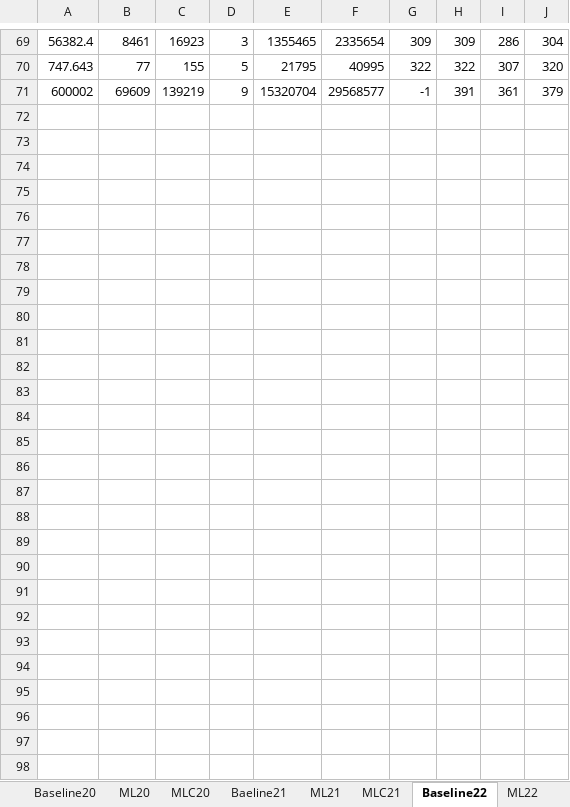
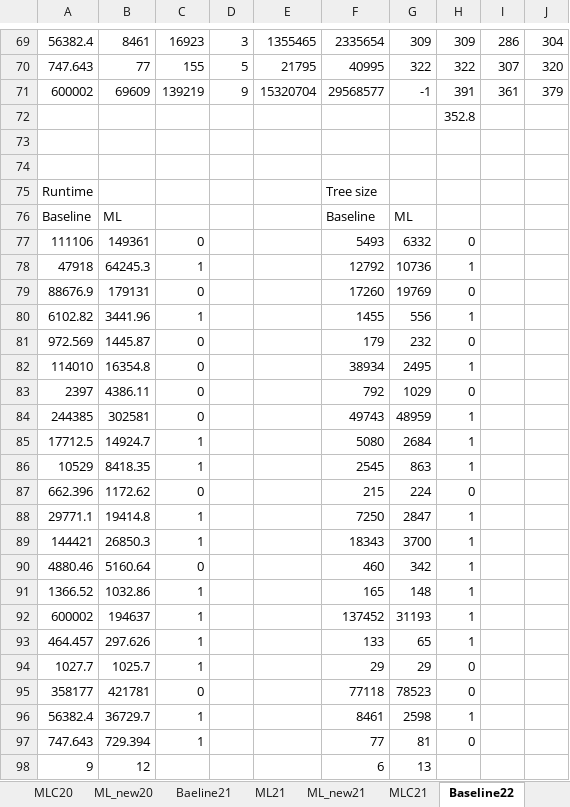
Before and after one commit to hta1996/CBSH2-master, an Excel workbook: featureMax5/model1/result.xlsx, sheet Baseline22, drawn as a sheet; only a part is shown, gaps mark what is left out; values as stored, in another font and other column widths than the file's, no borders; rows hold the shown columns only; the diff names each change by its address in the sheet, - before the commit and + after, or states it on an @@ line.

```diff
--- a/featureMax5/model1/result.xlsx (sheet Baseline22)
+++ b/featureMax5/model1/result.xlsx (sheet Baseline22)
+sheet tab: ML_new20
+sheet tab: ML_new21
+row 72:  |  |  |  |  |  |  | 352.8
+row 73: (empty)
+row 74: (empty)
+row 75: Runtime |  |  |  |  | Tree size
+row 76: Baseline | ML |  |  |  | Baseline | ML
+row 77: 111106 | 149361 | 0 |  |  | 5493 | 6332 | 0
+row 78: 47918 | 64245.3 | 1 |  |  | 12792 | 10736 | 1
+row 79: 88676.9 | 179131 | 0 |  |  | 17260 | 19769 | 0
+row 80: 6102.82 | 3441.96 | 1 |  |  | 1455 | 556 | 1
+row 81: 972.569 | 1445.87 | 0 |  |  | 179 | 232 | 0
+row 82: 114010 | 16354.8 | 0 |  |  | 38934 | 2495 | 1
+row 83: 2397 | 4386.11 | 0 |  |  | 792 | 1029 | 0
+row 84: 244385 | 302581 | 0 |  |  | 49743 | 48959 | 1
+row 85: 17712.5 | 14924.7 | 1 |  |  | 5080 | 2684 | 1
+row 86: 10529 | 8418.35 | 1 |  |  | 2545 | 863 | 1
+row 87: 662.396 | 1172.62 | 0 |  |  | 215 | 224 | 0
+row 88: 29771.1 | 19414.8 | 1 |  |  | 7250 | 2847 | 1
+row 89: 144421 | 26850.3 | 1 |  |  | 18343 | 3700 | 1
+row 90: 4880.46 | 5160.64 | 0 |  |  | 460 | 342 | 1
+row 91: 1366.52 | 1032.86 | 1 |  |  | 165 | 148 | 1
+row 92: 600002 | 194637 | 1 |  |  | 137452 | 31193 | 1
+row 93: 464.457 | 297.626 | 1 |  |  | 133 | 65 | 1
+row 94: 1027.7 | 1025.7 | 1 |  |  | 29 | 29 | 0
+row 95: 358177 | 421781 | 0 |  |  | 77118 | 78523 | 0
+row 96: 56382.4 | 36729.7 | 1 |  |  | 8461 | 2598 | 1
+row 97: 747.643 | 729.394 | 1 |  |  | 77 | 81 | 0
+row 98: 9 | 12 |  |  |  | 6 | 13
```
Also changed, not shown: sheet MLC21, sheet Baseline23, sheet Baseline24, sheet Baseline20, sheet Baeline21, sheet ML23, 9 more sheets, other sheet tabs, large/resultlarge.xlsx, 6 other files.
